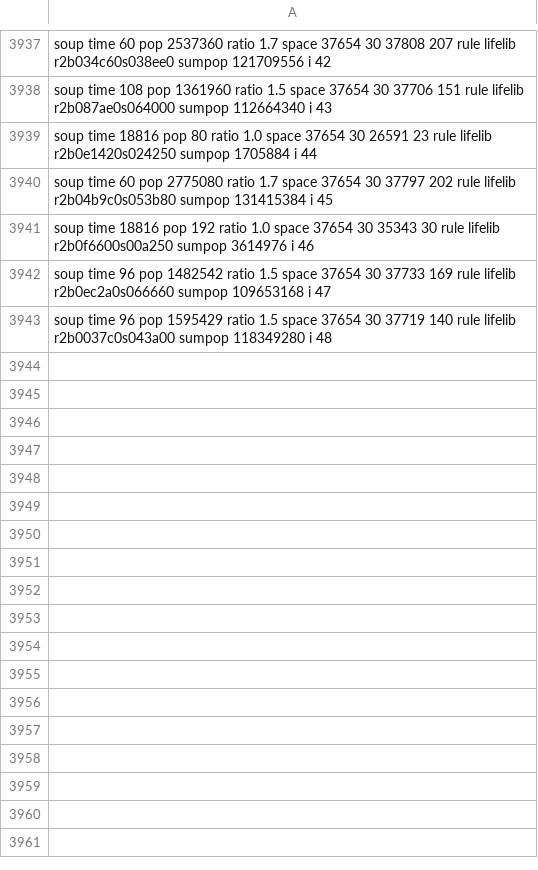
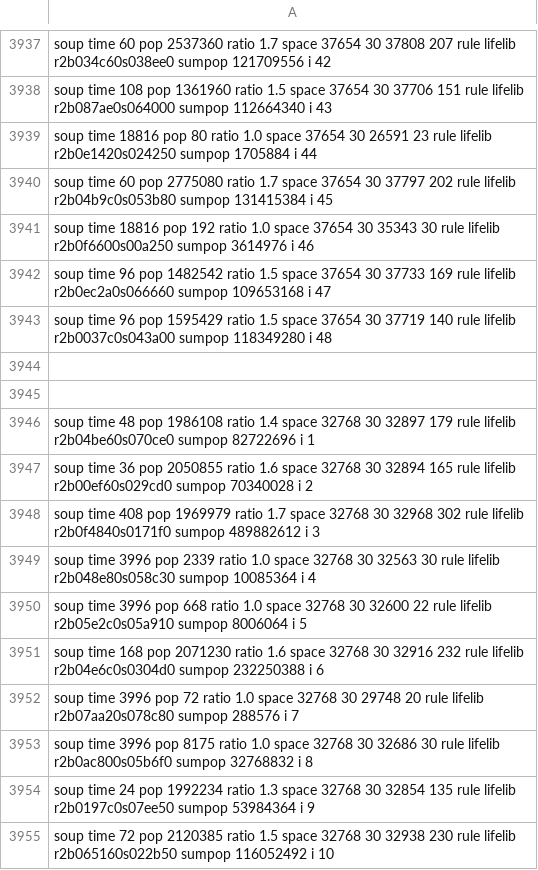
Before and after one commit to martin12333/PyMartinCA, a CSV file: testOfRules/output/random404.csv, drawn as a sheet; only a part is shown, gaps mark what is left out.

```diff
--- a/testOfRules/output/random404.csv
+++ b/testOfRules/output/random404.csv
@@ -3943 +3943,13 @@ soup time 96 pop 1482542 ratio 1.5 space 37654 30 37733 169 rule lifelib r2b0ec2
 soup time 96 pop 1595429 ratio 1.5 space 37654 30 37719 140 rule lifelib r2b0037c0s043a00 sumpop 118349280 i 48
+
+
+soup time 48 pop 1986108 ratio 1.4 space 32768 30 32897 179 rule lifelib r2b04be60s070ce0 sumpop 82722696 i 1
+soup time 36 pop 2050855 ratio 1.6 space 32768 30 32894 165 rule lifelib r2b00ef60s029cd0 sumpop 70340028 i 2
+soup time 408 pop 1969979 ratio 1.7 space 32768 30 32968 302 rule lifelib r2b0f4840s0171f0 sumpop 489882612 i 3
+soup time 3996 pop 2339 ratio 1.0 space 32768 30 32563 30 rule lifelib r2b048e80s058c30 sumpop 10085364 i 4
+soup time 3996 pop 668 ratio 1.0 space 32768 30 32600 22 rule lifelib r2b05e2c0s05a910 sumpop 8006064 i 5
+soup time 168 pop 2071230 ratio 1.6 space 32768 30 32916 232 rule lifelib r2b04e6c0s0304d0 sumpop 232250388 i 6
+soup time 3996 pop 72 ratio 1.0 space 32768 30 29748 20 rule lifelib r2b07aa20s078c80 sumpop 288576 i 7
+soup time 3996 pop 8175 ratio 1.0 space 32768 30 32686 30 rule lifelib r2b0ac800s05b6f0 sumpop 32768832 i 8
+soup time 24 pop 1992234 ratio 1.3 space 32768 30 32854 135 rule lifelib r2b0197c0s07ee50 sumpop 53984364 i 9
+soup time 72 pop 2120385 ratio 1.5 space 32768 30 32938 230 rule lifelib r2b065160s022b50 sumpop 116052492 i 10
```
Also changed, not shown: 7 other files.
